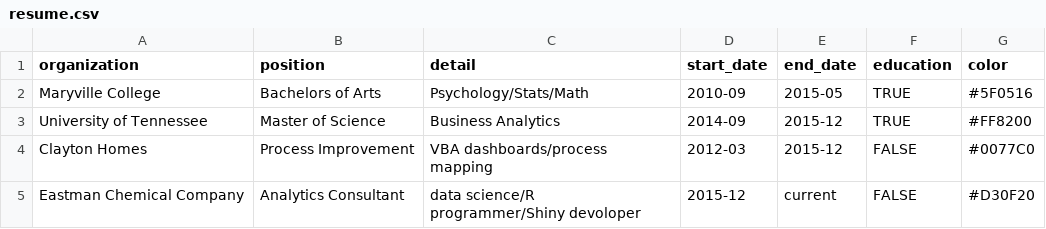
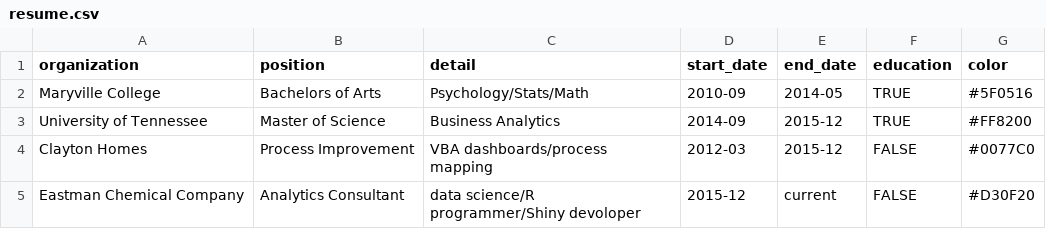
Before and after one commit to AdamSpannbauer/resume, a CSV file: resume.csv, drawn as a sheet.

Commit message:
fixed undergrad grad date

```diff
--- a/resume.csv
+++ b/resume.csv
@@ -1,3 +1,3 @@
 organization,position,detail,start_date,end_date,education,color
-Maryville College,Bachelors of Arts,Psychology/Stats/Math,2010-09,2015-05,TRUE,#5F0516
+Maryville College,Bachelors of Arts,Psychology/Stats/Math,2010-09,2014-05,TRUE,#5F0516
 University of Tennessee,Master of Science, Business Analytics,2014-09,2015-12,TRUE,#FF8200
```
